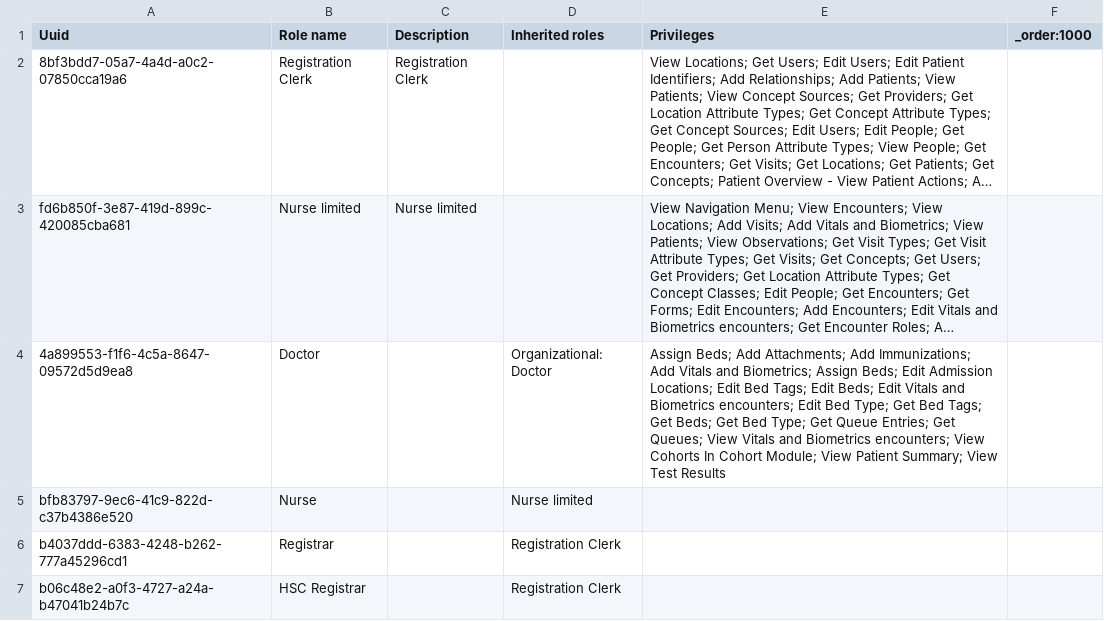
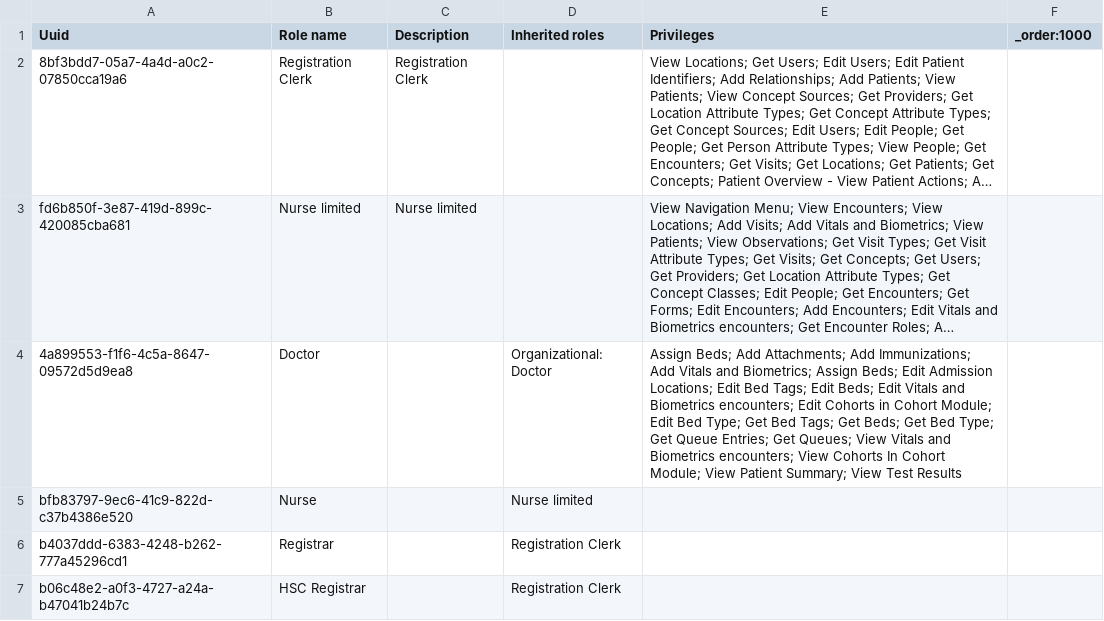
Before and after one commit to CRUDEM/ozone-hsc, a CSV file: configs/openmrs/initializer_config/roles/roles_hsc.csv, drawn as a sheet; long unchanged cells end in …; the diff names each change by its address in the sheet, - before the commit and + after, or states it on an @@ line.

Commit message:
Add Edit Cohorts in Cohort Module privilege

```diff
--- a/configs/openmrs/initializer_config/roles/roles_hsc.csv
+++ b/configs/openmrs/initializer_config/roles/roles_hsc.csv
-E4 (Privileges): …encounters; Edit Bed Type;…
+E4 (Privileges): …encounters; Edit Cohorts in Cohort Module; Edit Bed Type;…
```
